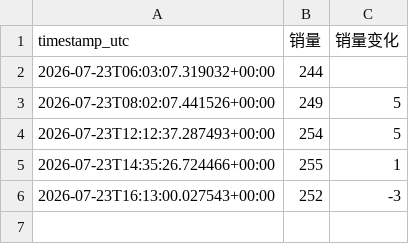
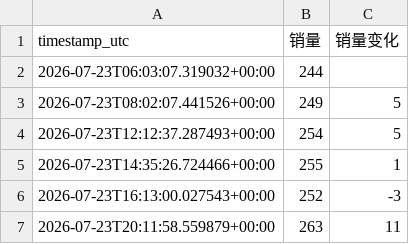
Before and after one commit to E-voni/knmeovv, a CSV file: data/preorder_log.csv, drawn as a sheet.

```diff
--- a/data/preorder_log.csv
+++ b/data/preorder_log.csv
@@ -6 +6,2 @@ timestamp_utc,销量,销量变化
 2026-07-23T16:13:00.027543+00:00,252,-3
+2026-07-23T20:11:58.559879+00:00,263,11
```
